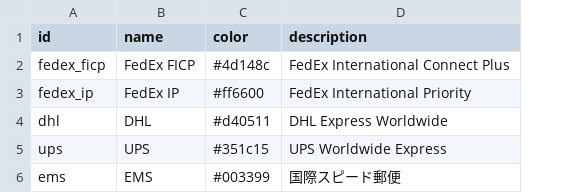
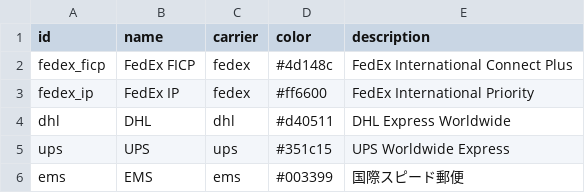
Before and after one commit to Kmuranaga/intl-shipping-quote, a CSV file: DB/services.csv, drawn as a sheet; the diff names each change by its address in the sheet, - before the commit and + after, or states it on an @@ line.

```diff
--- a/DB/services.csv
+++ b/DB/services.csv
+column C (carrier), rows 2-6: fedex | fedex | dhl | ups | ems
```
Also changed, not shown: 4 other files.
